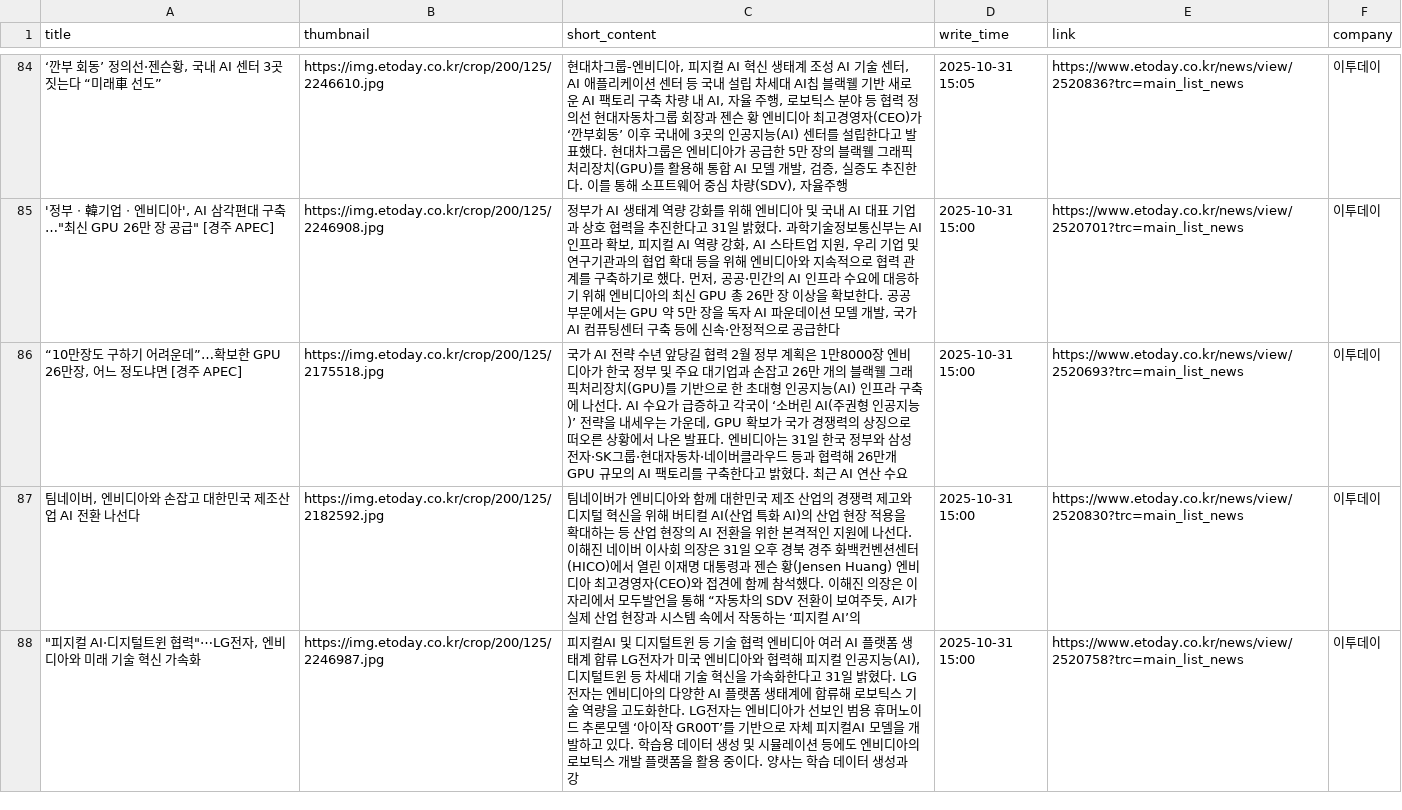
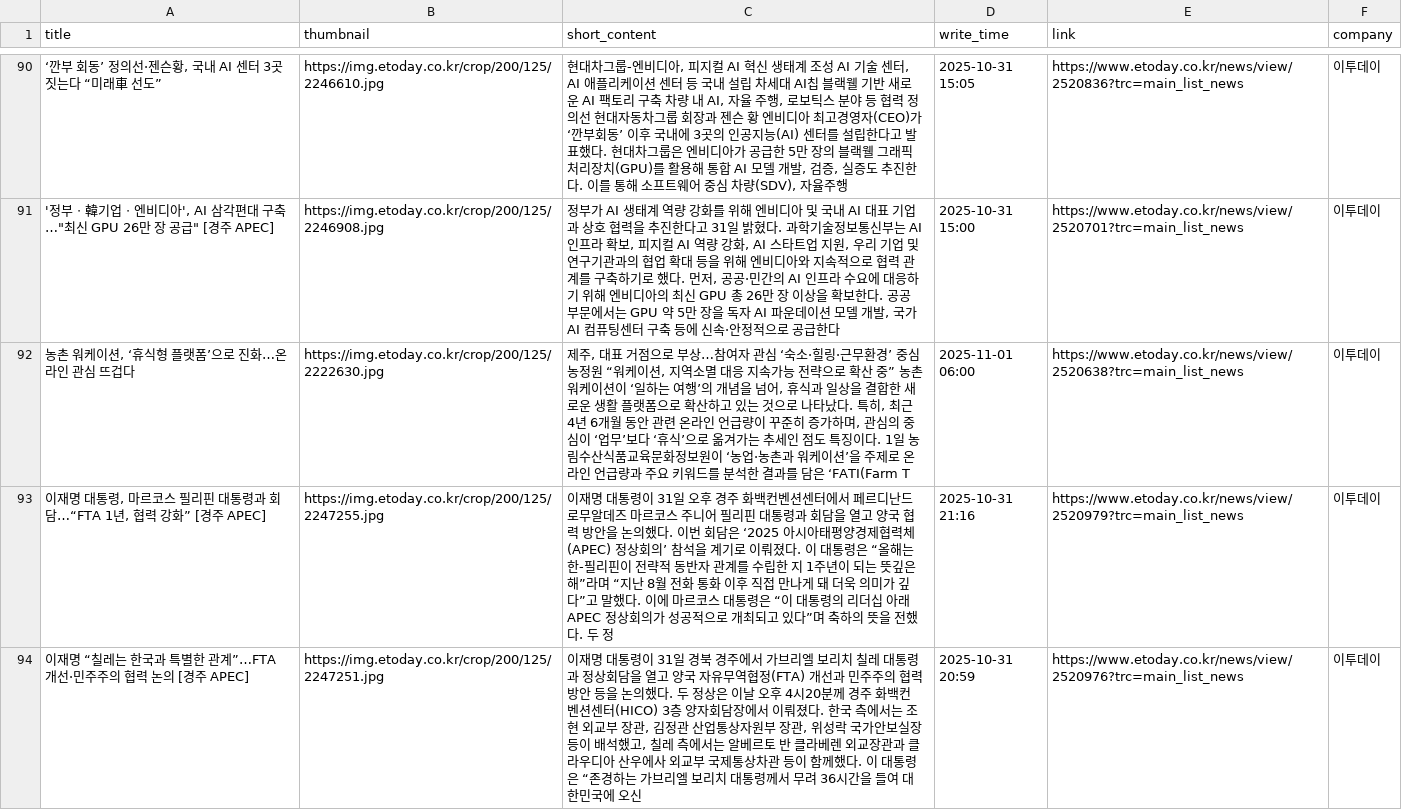
Before and after one commit to Leehyeongseok010802/Python_TWC, a CSV file: Completed_csv/Etoday.csv, drawn as a sheet; only a part is shown, gaps mark what is left out; removed rows and columns are numbered as before the commit, all else as after; the diff covers the shown part only; the diff names each change by its address in the sheet, - before the commit and + after, or states it on an @@ line.

```diff
--- a/Completed_csv/Etoday.csv
+++ b/Completed_csv/Etoday.csv
+row 92: 농촌 워케이션, ‘휴식형 플랫폼’으로 진화…온라인 관심 뜨겁다 | https://img.etoday.co.kr/crop/200/125/2222630.jpg | 제주, 대표 거점으로 부상…참여자 관심 ‘숙소·힐링·근무환경’ 중심 농정원 “워케이션, 지역소멸 대응 지속가능 전략으로 확산 중” 농촌 워케이션이 ‘일하는 여행’의 개념을 넘어, 휴식과 일상을 결합한 새로운 생활 플랫폼으로 확산하고 있는 것으로 나타났다. 특히, 최근 4년 6개월 동안 관련 온라인 언급량이 꾸준히 증가하며, 관심의 중심이 ‘업무’보다 ‘휴식’으로 옮겨가는 추세인 점도 특징이다. 1일 농림수산식품교육문화정보원이 ‘농업·농촌과 워케이션’을 주제로 온라인 언급량과 주요 키워드를 분석한 결과를 담은 ‘FATI(Farm T | 2025-11-01 06:00 | https://www.etoday.co.kr/news/view/2520638?trc=main_list_news | 이투데이
+row 93: 이재명 대통령, 마르코스 필리핀 대통령과 회담…“FTA 1년, 협력 강화” [경주 APEC] | https://img.etoday.co.kr/crop/200/125/2247255.jpg | 이재명 대통령이 31일 오후 경주 화백컨벤션센터에서 페르디난드 로무알데즈 마르코스 주니어 필리핀 대통령과 회담을 열고 양국 협력 방안을 논의했다. 이번 회담은 ‘2025 아시아태평양경제협력체(APEC) 정상회의’ 참석을 계기로 이뤄졌다. 이 대통령은 “올해는 한-필리핀이 전략적 동반자 관계를 수립한 지 1주년이 되는 뜻깊은 해”라며 “지난 8월 전화 통화 이후 직접 만나게 돼 더욱 의미가 깊다”고 말했다. 이에 마르코스 대통령은 “이 대통령의 리더십 아래 APEC 정상회의가 성공적으로 개최되고 있다”며 축하의 뜻을 전했다. 두 정 | 2025-10-31 21:16 | https://www.etoday.co.kr/news/view/2520979?trc=main_list_news | 이투데이
-A94 (title): “10만장도 구하기 어려운데”…확보한 GPU 26만장, 어느 정도냐면 [경주…
+A94 (title): 이재명 “칠레는 한국과 특별한 관계”…FTA 개선·민주주의 협력 논의 [경주…
-B94 (thumbnail): https://img.etoday.co.kr/crop/200/125/2175518.jpg
+B94 (thumbnail): https://img.etoday.co.kr/crop/200/125/2247251.jpg
-C94 (short_content): 국가 AI 전략 수년 앞당길 협력 2월 정부 계획은 1만8000장 엔비디아가 한국 정부 및 주요 대기업과 손잡고 26만 개의 블랙웰 그래픽처리장치(GPU)를 기반으로 한 초대형 인공지능(AI) 인프라 구축에 나선다. AI 수요가 급증하고 각국이 ‘소버린 AI(주권형 인공지능)’ 전략을 내세우는 가운데, GPU 확보가 국가 경쟁력의 상징으로 떠오른 상황에서 나온 발표다. 엔비디아는 31일 한국 정부와 삼성전자·SK그룹·현대자동차·네이버클라우드 등과 협력해 26만개 GPU 규모의 AI 팩토리를 구축한다고 밝혔다. 최근 AI 연산 수요
+C94 (short_content): 이재명 대통령이 31일 경북 경주에서 가브리엘 보리치 칠레 대통령과 정상회담을 열고 양국 자유무역협정(FTA) 개선과 민주주의 협력 방안 등을 논의했다. 두 정상은 이날 오후 4시20분께 경주 화백컨벤션센터(HICO) 3층 양자회담장에서 이뤄졌다. 한국 측에서는 조현 외교부 장관, 김정관 산업통상자원부 장관, 위성락 국가안보실장 등이 배석했고, 칠레 측에서는 알베르토 반 클라베렌 외교장관과 클라우디아 산우에사 외교부 국제통상차관 등이 함께했다. 이 대통령은 “존경하는 가브리엘 보리치 대통령께서 무려 36시간을 들여 대한민국에 오신
-D94 (write_time): 2025-10-31 15:00
+D94 (write_time): 2025-10-31 20:59
-E94 (link): https://www.etoday.co.kr/news/view/2520693?trc=main_list_news
+E94 (link): https://www.etoday.co.kr/news/view/2520976?trc=main_list_news
-row 87: 팀네이버, 엔비디아와 손잡고 대한민국 제조산업 AI 전환 나선다 | https://img.etoday.co.kr/crop/200/125/2182592.jpg | 팀네이버가 엔비디아와 함께 대한민국 제조 산업의 경쟁력 제고와 디지털 혁신을 위해 버티컬 AI(산업 특화 AI)의 산업 현장 적용을 확대하는 등 산업 현장의 AI 전환을 위한 본격적인 지원에 나선다. 이해진 네이버 이사회 의장은 31일 오후 경북 경주 화백컨벤션센터(HICO)에서 열린 이재명 대통령과 젠슨 황(Jensen Huang) 엔비디아 최고경영자(CEO)와 접견에 함께 참석했다. 이해진 의장은 이 자리에서 모두발언을 통해 “자동차의 SDV 전환이 보여주듯, AI가 실제 산업 현장과 시스템 속에서 작동하는 ‘피지컬 AI’의 | 2025-10-31 15:00 | https://www.etoday.co.kr/news/view/2520830?trc=main_list_news | 이투데이
-row 88: "피지컬 AI·디지털트윈 협력"⋯LG전자, 엔비디아와 미래 기술 혁신 가속화 | https://img.etoday.co.kr/crop/200/125/2246987.jpg | 피지컬AI 및 디지털트윈 등 기술 협력 엔비디아 여러 AI 플랫폼 생태계 합류 LG전자가 미국 엔비디아와 협력해 피지컬 인공지능(AI), 디지털트윈 등 차세대 기술 혁신을 가속화한다고 31일 밝혔다. LG전자는 엔비디아의 다양한 AI 플랫폼 생태계에 합류해 로보틱스 기술 역량을 고도화한다. LG전자는 엔비디아가 선보인 범용 휴머노이드 추론모델 ‘아이작 GR00T’를 기반으로 자체 피지컬AI 모델을 개발하고 있다. 학습용 데이터 생성 및 시뮬레이션 등에도 엔비디아의 로보틱스 개발 플랫폼을 활용 중이다. 양사는 학습 데이터 생성과 강 | 2025-10-31 15:00 | https://www.etoday.co.kr/news/view/2520758?trc=main_list_news | 이투데이
```
Also changed, not shown: 10 added rows, 10 removed rows and 5 edited cells elsewhere in this file, Completed_csv/Edaily.csv, Completed_csv/HangookGyeongJae.csv, 13 other files.
